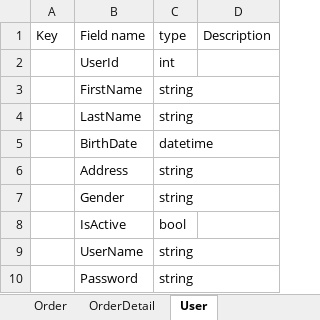
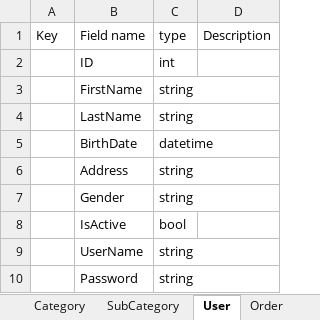
Before and after one commit to miiwnoii21/miiwstore, an Excel workbook: Docs/DBSchema.xlsx, sheet User, drawn as a sheet; values as stored, in another font and other column widths than the file's, no borders; the diff names each change by its address in the sheet, - before the commit and + after, or states it on an @@ line.

```diff
--- a/Docs/DBSchema.xlsx (sheet User)
+++ b/Docs/DBSchema.xlsx (sheet User)
+sheet tab: SubCategory
@@ sheet tab order changed: Category | SubCategory | User | Order @@
-B2: UserId
+B2: ID
```
Also changed, not shown: sheet Product, sheet OrderDetail, sheet Category, sheet Order, other sheet tabs, 21 other files.
